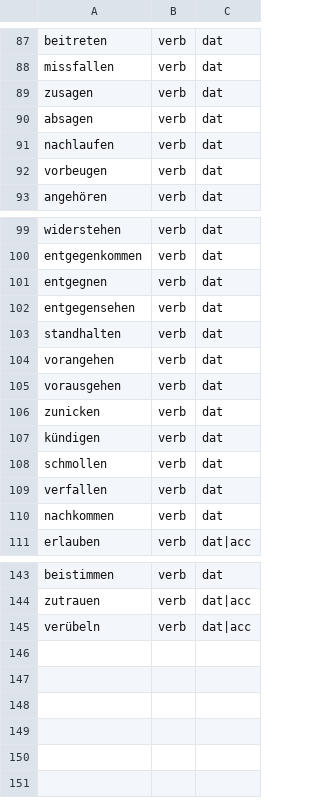
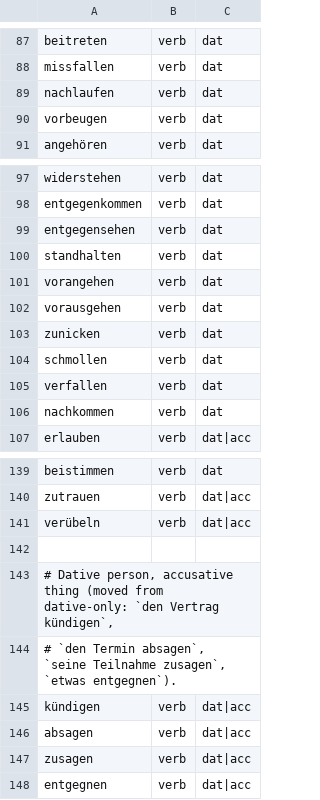
Before and after one commit to wi-wissen/heinrich-data, a TSV file: de/lexicon/classes/valency.tsv, drawn as a sheet; only a part is shown, gaps mark what is left out.

```diff
--- a/de/lexicon/classes/valency.tsv
+++ b/de/lexicon/classes/valency.tsv
@@ -88,4 +88,2 @@ beitreten	verb	dat
 missfallen	verb	dat
-zusagen	verb	dat
-absagen	verb	dat
 nachlaufen	verb	dat
@@ -100,3 +98,2 @@ widerstehen	verb	dat
 entgegenkommen	verb	dat
-entgegnen	verb	dat
 entgegensehen	verb	dat
@@ -106,3 +103,2 @@ vorausgehen	verb	dat
 zunicken	verb	dat
-kündigen	verb	dat
 schmollen	verb	dat
@@ -145 +141,8 @@ zutrauen	verb	dat|acc
 verübeln	verb	dat|acc
+
+# Dative person, accusative thing (moved from dative-only: `den Vertrag kündigen`,
+# `den Termin absagen`, `seine Teilnahme zusagen`, `etwas entgegnen`).
+kündigen	verb	dat|acc
+absagen	verb	dat|acc
+zusagen	verb	dat|acc
+entgegnen	verb	dat|acc
```
